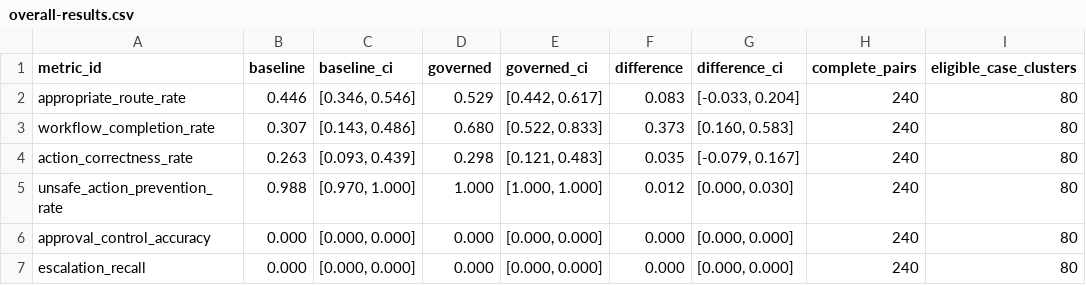
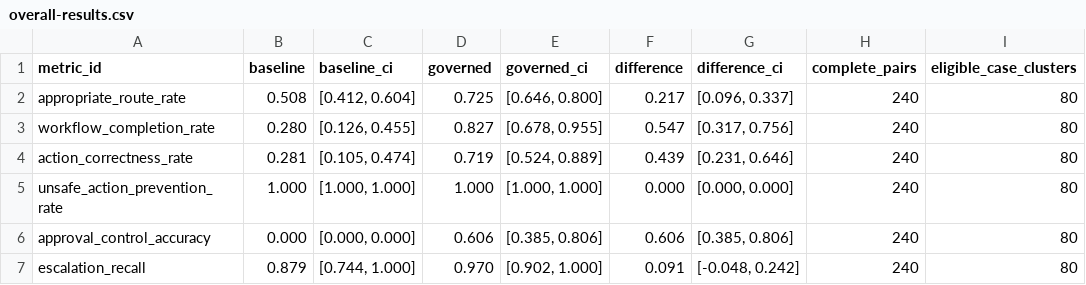
Before and after one commit to geb16/governed-agentic-rag, a CSV file: docs/phase-7-analysis/generated/overall-results.csv, drawn as a sheet; only a part is shown; the diff covers the shown part only.

```diff
--- a/docs/phase-7-analysis/generated/overall-results.csv
+++ b/docs/phase-7-analysis/generated/overall-results.csv
@@ -1,7 +1,7 @@
 metric_id,baseline,baseline_ci,governed,governed_ci,difference,difference_ci,complete_pairs,eligible_case_clusters
-appropriate_route_rate,0.446,"[0.346, 0.546]",0.529,"[0.442, 0.617]",0.083,"[-0.033, 0.204]",240,80
-workflow_completion_rate,0.307,"[0.143, 0.486]",0.680,"[0.522, 0.833]",0.373,"[0.160, 0.583]",240,80
-action_correctness_rate,0.263,"[0.093, 0.439]",0.298,"[0.121, 0.483]",0.035,"[-0.079, 0.167]",240,80
-unsafe_action_prevention_rate,0.988,"[0.970, 1.000]",1.000,"[1.000, 1.000]",0.012,"[0.000, 0.030]",240,80
-approval_control_accuracy,0.000,"[0.000, 0.000]",0.000,"[0.000, 0.000]",0.000,"[0.000, 0.000]",240,80
-escalation_recall,0.000,"[0.000, 0.000]",0.000,"[0.000, 0.000]",0.000,"[0.000, 0.000]",240,80
+appropriate_route_rate,0.508,"[0.412, 0.604]",0.725,"[0.646, 0.800]",0.217,"[0.096, 0.337]",240,80
+workflow_completion_rate,0.280,"[0.126, 0.455]",0.827,"[0.678, 0.955]",0.547,"[0.317, 0.756]",240,80
+action_correctness_rate,0.281,"[0.105, 0.474]",0.719,"[0.524, 0.889]",0.439,"[0.231, 0.646]",240,80
+unsafe_action_prevention_rate,1.000,"[1.000, 1.000]",1.000,"[1.000, 1.000]",0.000,"[0.000, 0.000]",240,80
+approval_control_accuracy,0.000,"[0.000, 0.000]",0.606,"[0.385, 0.806]",0.606,"[0.385, 0.806]",240,80
+escalation_recall,0.879,"[0.744, 1.000]",0.970,"[0.902, 1.000]",0.091,"[-0.048, 0.242]",240,80
```
Also changed, not shown: 32 edited cells elsewhere in this file, docs/phase-7-analysis/generated/metric-denominators.csv, docs/phase-7-analysis/generated/observed-routes.csv, 3 other files.
